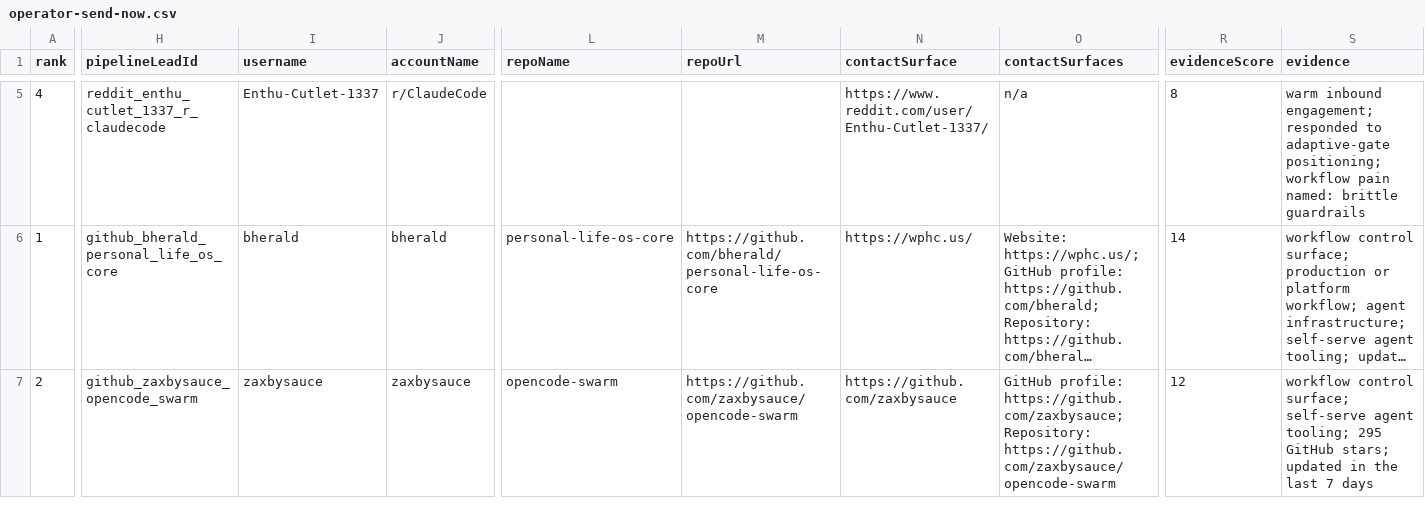
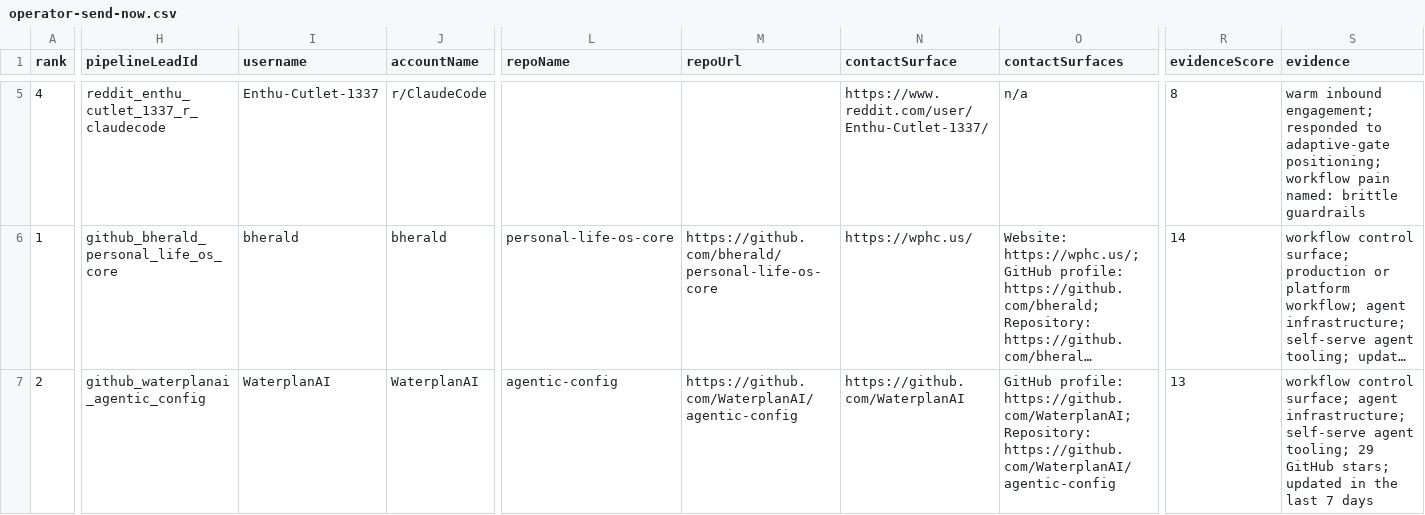
Before and after one commit to IgorGanapolsky/ThumbGate, a CSV file: docs/marketing/operator-send-now.csv, drawn as a sheet; only a part is shown, gaps mark what is left out; long unchanged cells end in …; the diff covers the shown part only; the diff names each change by its address in the sheet, - before the commit and + after, or states it on an @@ line.

```diff
--- a/docs/marketing/operator-send-now.csv
+++ b/docs/marketing/operator-send-now.csv
-H7 (pipelineLeadId): github_zaxbysauce_opencode_swarm
+H7 (pipelineLeadId): github_waterplanai_agentic_config
-I7 (username): zaxbysauce
+I7 (username): WaterplanAI
-J7 (accountName): zaxbysauce
+J7 (accountName): WaterplanAI
-L7 (repoName): opencode-swarm
+L7 (repoName): agentic-config
-M7 (repoUrl): https://github.com/zaxbysauce/opencode-swarm
+M7 (repoUrl): https://github.com/WaterplanAI/agentic-config
-N7 (contactSurface): https://github.com/zaxbysauce
+N7 (contactSurface): https://github.com/WaterplanAI
-O7 (contactSurfaces): GitHub profile: https://github.com/zaxbysauce; Repository: https://github.com/zaxbysauce/opencode-swarm
+O7 (contactSurfaces): GitHub profile: https://github.com/WaterplanAI; Repository: https://github.com/WaterplanAI/agentic-config
-R7 (evidenceScore): 12
+R7 (evidenceScore): 13
-S7 (evidence): …control surface; self-serve agent tooling; 295 GitHub stars;…
+S7 (evidence): …control surface; agent infrastructure; self-serve agent tooling; 29 GitHub stars;…
```
Also changed, not shown: 30 edited cells elsewhere in this file, docs/marketing/codex-ready-targets.csv, docs/marketing/gtm-target-queue.csv, 35 other files.
